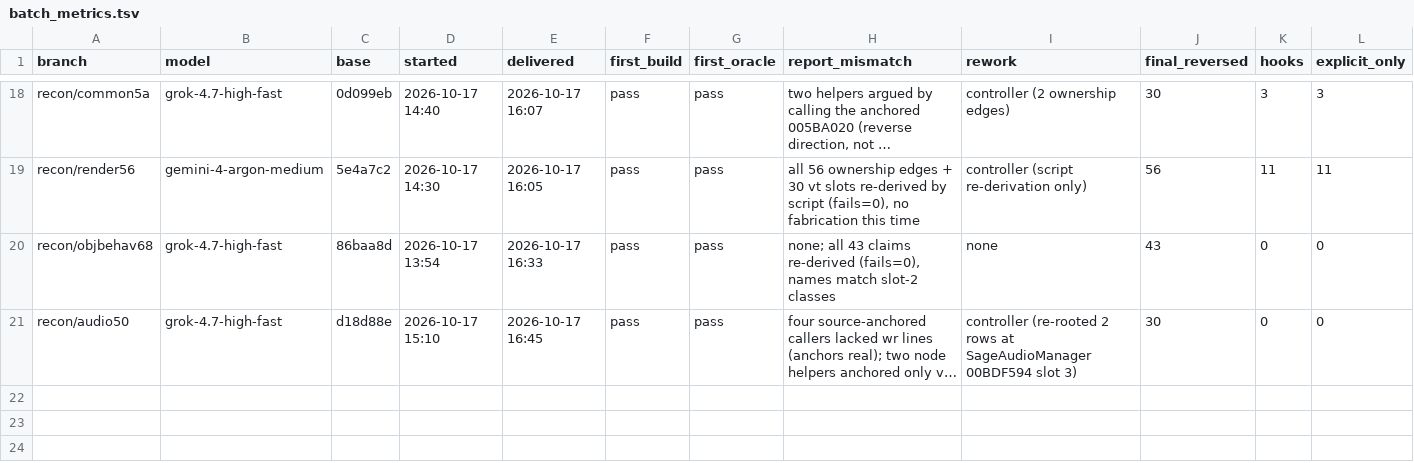
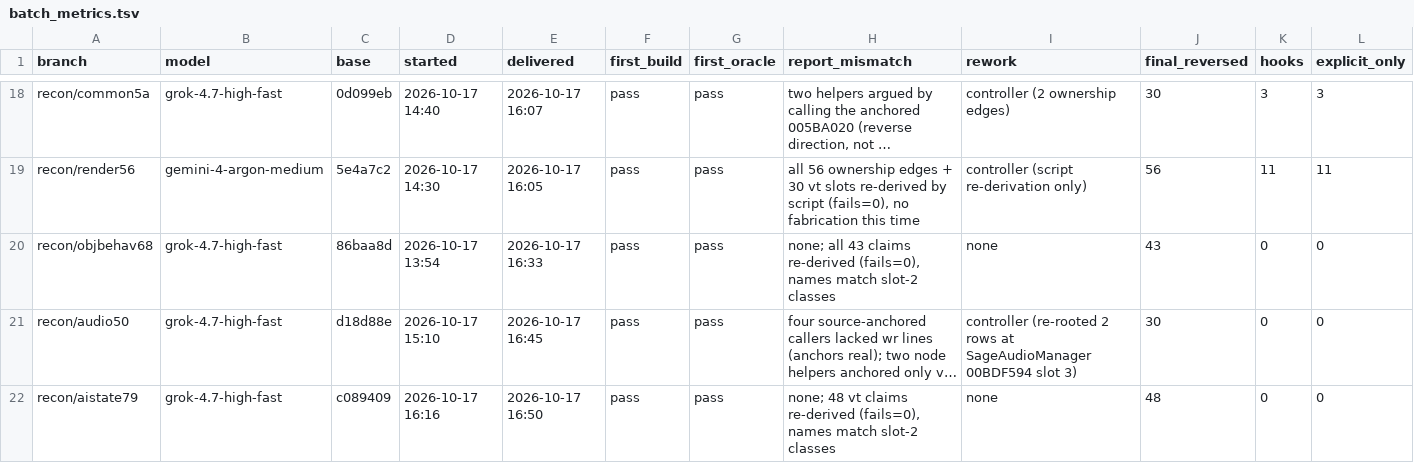
Before and after one commit to HolyCaonima/reaRa3, a TSV file: Ra3Source/docs/analysis/ra3_1.0/batch_metrics.tsv, drawn as a sheet; only a part is shown, gaps mark what is left out; long unchanged cells end in …; rows hold the shown columns only; the diff names each change by its address in the sheet, - before the commit and + after, or states it on an @@ line.

```diff
--- a/Ra3Source/docs/analysis/ra3_1.0/batch_metrics.tsv
+++ b/Ra3Source/docs/analysis/ra3_1.0/batch_metrics.tsv
+row 22: recon/aistate79 | grok-4.7-high-fast | c089409 | 2026-10-17 16:16 | 2026-10-17 16:50 | pass | pass | none; 48 vt claims re-derived (fails=0), names match slot-2 classes | none | 48 | 0 | 0
```
Also changed, not shown: 3 other files.
